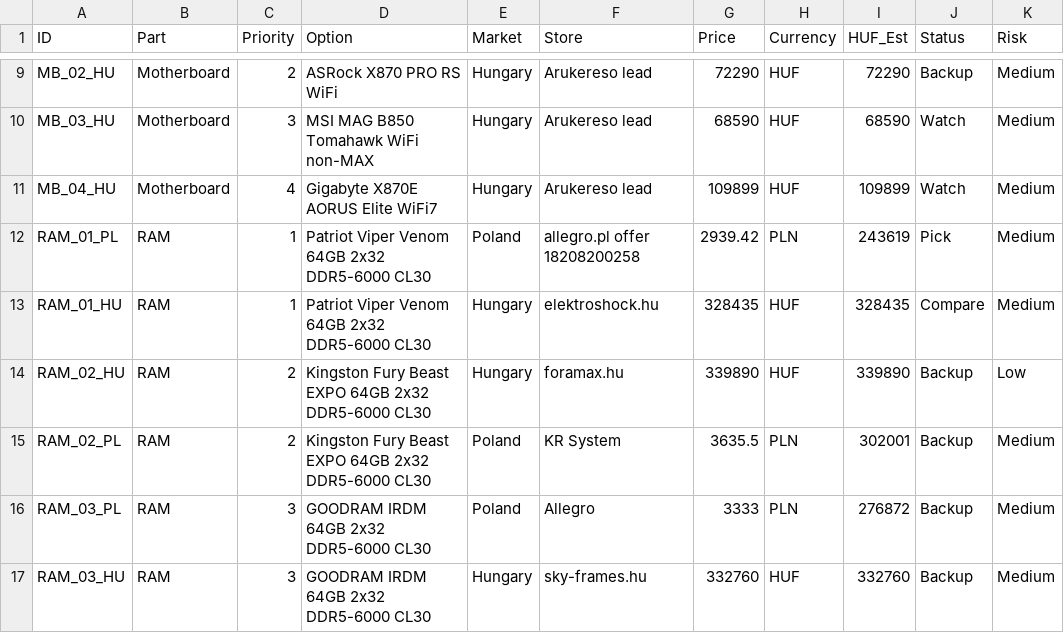
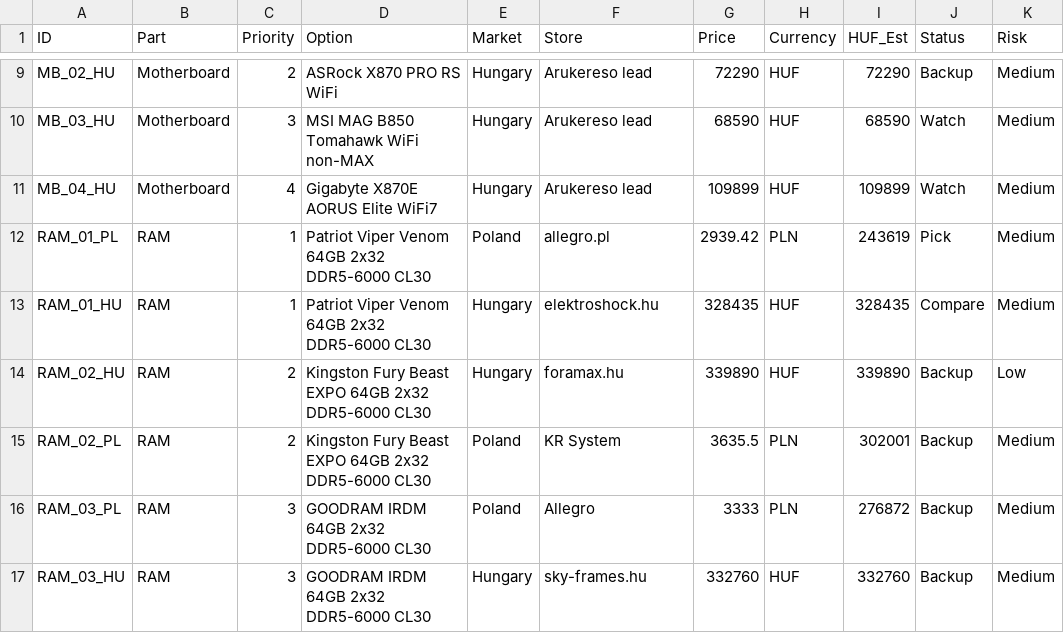
Before and after one commit to RomaAnthony/pc-build-planner, a CSV file: 02_PC_Builds/parts_options_seed.csv, drawn as a sheet; only a part is shown, gaps mark what is left out; the diff names each change by its address in the sheet, - before the commit and + after, or states it on an @@ line.

Commit message:
Tidy planner docs and hosted data

```diff
--- a/02_PC_Builds/parts_options_seed.csv
+++ b/02_PC_Builds/parts_options_seed.csv
-F12 (Store): allegro.pl offer 18208200258
+F12 (Store): allegro.pl
```
Also changed, not shown: 14 other files.
